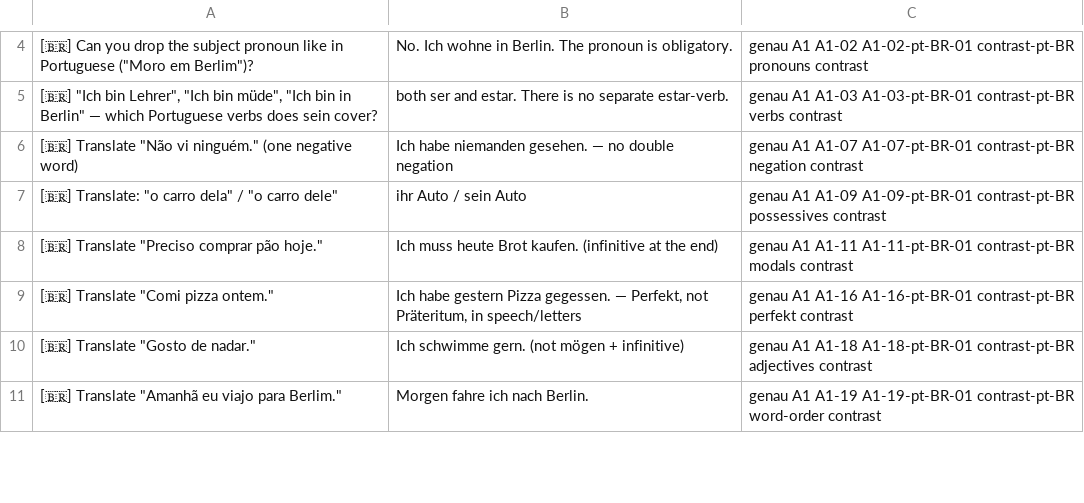
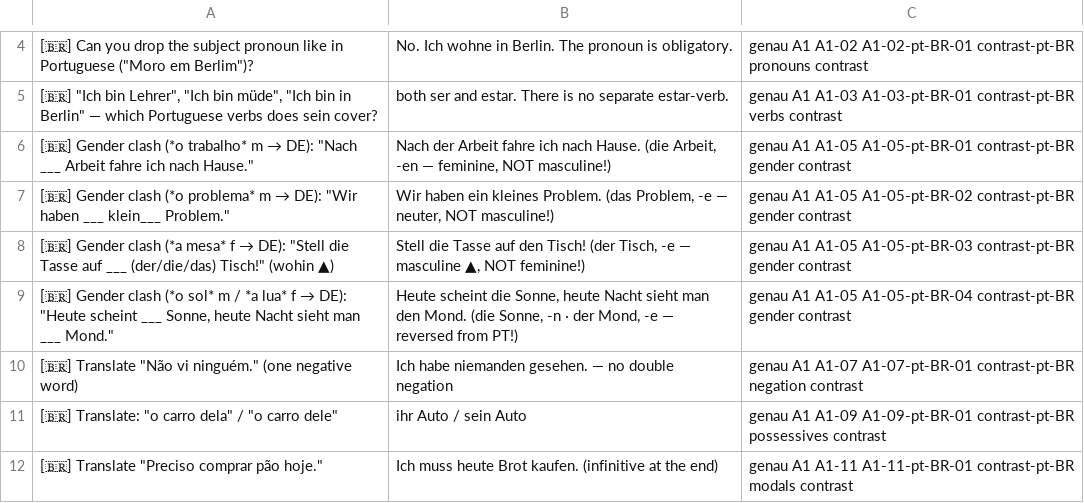
Before and after one commit to laguiar/genau, a TSV file: review/anki/genau-contrasts-pt-BR.tsv, drawn as a sheet; only a part is shown, gaps mark what is left out; the shorter side is filled out with more unchanged rows.

```diff
--- a/review/anki/genau-contrasts-pt-BR.tsv
+++ b/review/anki/genau-contrasts-pt-BR.tsv
@@ -5,2 +5,6 @@
 [🇧🇷] "Ich bin Lehrer", "Ich bin müde", "Ich bin in Berlin" — which Portuguese verbs does sein cover?	both ser and estar. There is no separate estar-verb.	genau A1 A1-03 A1-03-pt-BR-01 contrast-pt-BR verbs contrast
+[🇧🇷] Gender clash (*o trabalho* m → DE): "Nach ___ Arbeit fahre ich nach Hause."	Nach der Arbeit fahre ich nach Hause. (die Arbeit, -en — feminine, NOT masculine!)	genau A1 A1-05 A1-05-pt-BR-01 contrast-pt-BR gender contrast
+[🇧🇷] Gender clash (*o problema* m → DE): "Wir haben ___ klein___ Problem."	Wir haben ein kleines Problem. (das Problem, -e — neuter, NOT masculine!)	genau A1 A1-05 A1-05-pt-BR-02 contrast-pt-BR gender contrast
+[🇧🇷] Gender clash (*a mesa* f → DE): "Stell die Tasse auf ___ (der/die/das) Tisch!" (wohin ▲)	Stell die Tasse auf den Tisch! (der Tisch, -e — masculine ▲, NOT feminine!)	genau A1 A1-05 A1-05-pt-BR-03 contrast-pt-BR gender contrast
+[🇧🇷] Gender clash (*o sol* m / *a lua* f → DE): "Heute scheint ___ Sonne, heute Nacht sieht man ___ Mond."	Heute scheint die Sonne, heute Nacht sieht man den Mond. (die Sonne, -n · der Mond, -e — reversed from PT!)	genau A1 A1-05 A1-05-pt-BR-04 contrast-pt-BR gender contrast
 [🇧🇷] Translate "Não vi ninguém." (one negative word)	Ich habe niemanden gesehen. — no double negation	genau A1 A1-07 A1-07-pt-BR-01 contrast-pt-BR negation contrast
```
Also changed, not shown: review/anki/genau-A1.tsv, review/anki/genau-A2.tsv, 31 other files.
